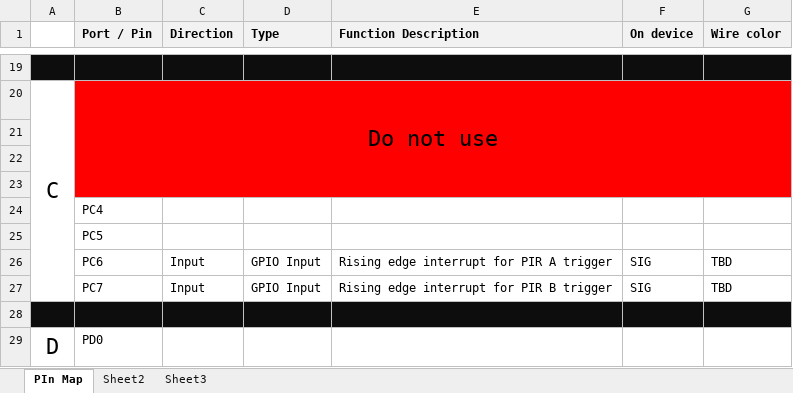
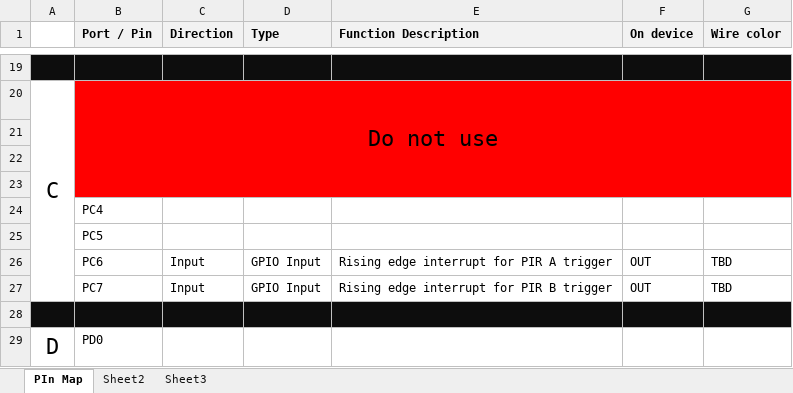
Before and after one commit to AgroSec/SecSys, an Excel workbook: SecSys_TM4C/SecSys.xlsx, sheet PIn Map, drawn as a sheet; only a part is shown, gaps mark what is left out; values as stored, in another font and other column widths than the file's, no borders; the diff names each change by its address in the sheet, - before the commit and + after, or states it on an @@ line.

```diff
--- a/SecSys_TM4C/SecSys.xlsx (sheet PIn Map)
+++ b/SecSys_TM4C/SecSys.xlsx (sheet PIn Map)
-F26:F27 (On device): SIG
+F26:F27 (On device): OUT
```
Also changed, not shown: 21 other files.
